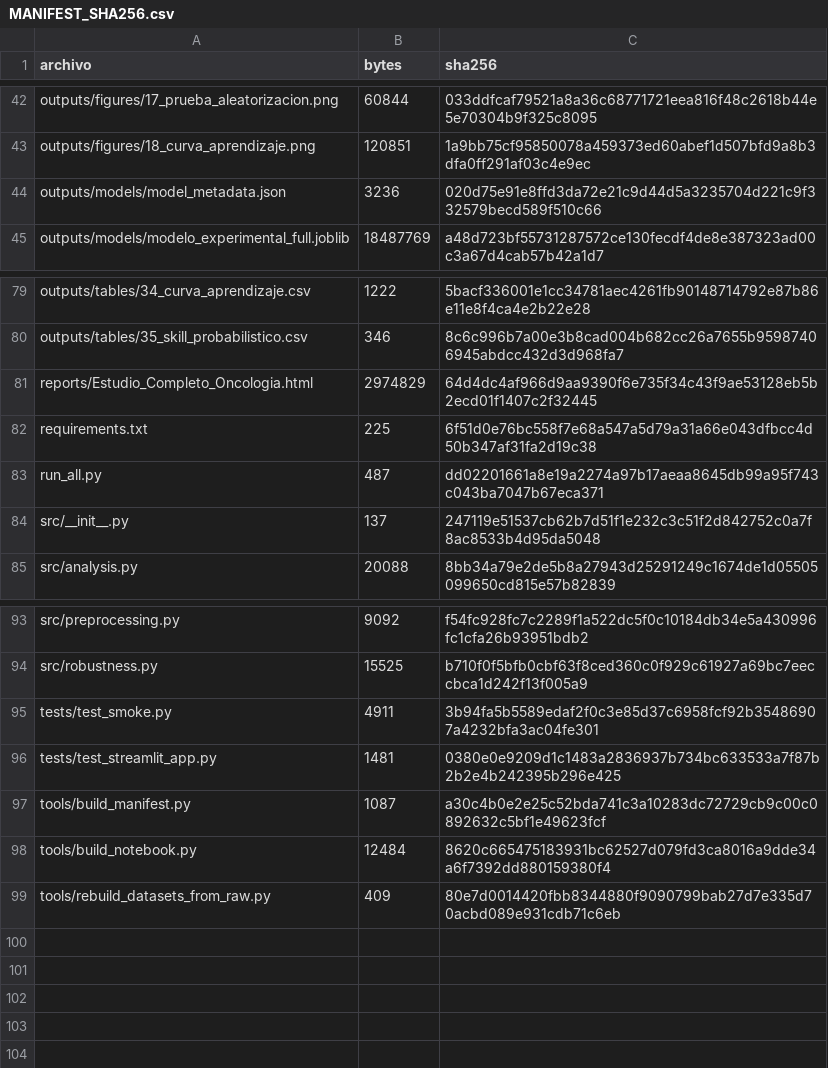
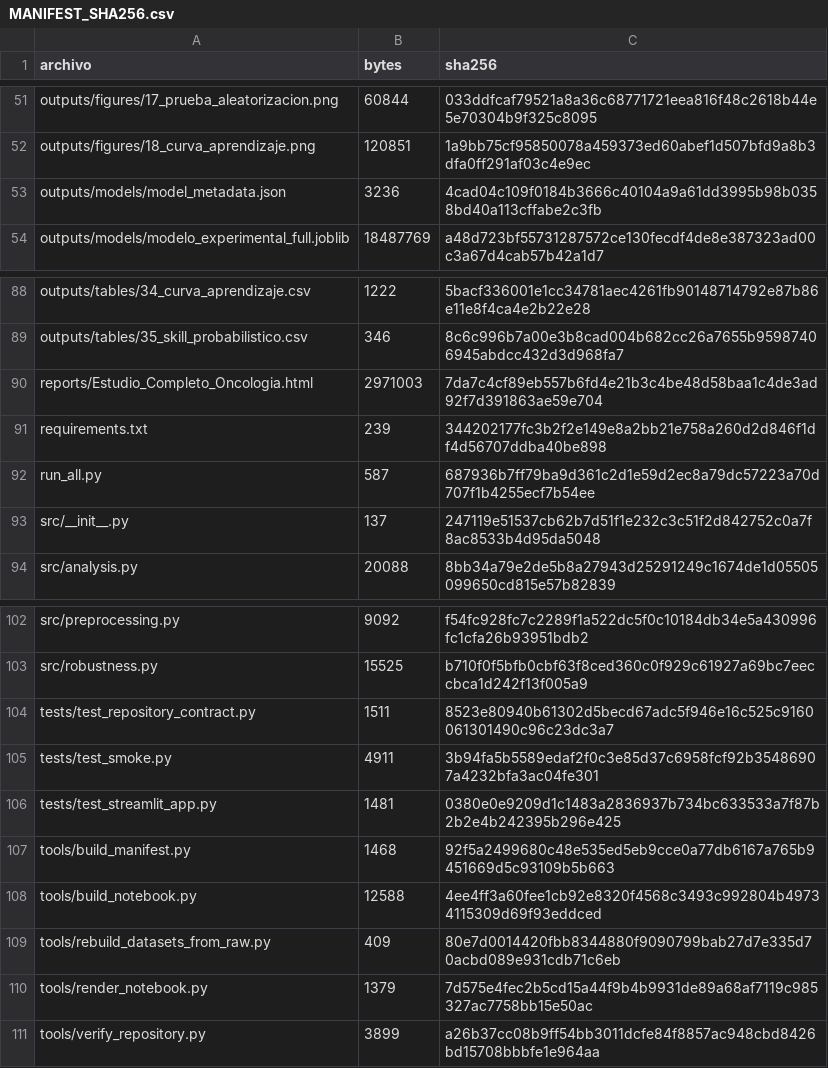
Before and after one commit to catrilaf/TFM-medicina-personalizada, a CSV file: MANIFEST_SHA256.csv, drawn as a sheet; only a part is shown, gaps mark what is left out; the diff covers the shown part only.

```diff
--- a/MANIFEST_SHA256.csv
+++ b/MANIFEST_SHA256.csv
@@ -43,3 +52,3 @@ outputs/figures/17_prueba_aleatorizacion.png,60844,033ddfcaf79521a8a36c68771721e
 outputs/figures/18_curva_aprendizaje.png,120851,1a9bb75cf95850078a459373ed60abef1d507bfd9a8b3dfa0ff291af03c4e9ec
-outputs/models/model_metadata.json,3236,020d75e91e8ffd3da72e21c9d44d5a3235704d221c9f332579becd589f510c66
+outputs/models/model_metadata.json,3236,4cad04c109f0184b3666c40104a9a61dd3995b98b0358bd40a113cffabe2c3fb
 outputs/models/modelo_experimental_full.joblib,18487769,a48d723bf55731287572ce130fecdf4de8e387323ad00c3a67d4cab57b42a1d7
@@ -80,5 +89,5 @@ outputs/tables/34_curva_aprendizaje.csv,1222,5bacf336001e1cc34781aec4261fb901487
 outputs/tables/35_skill_probabilistico.csv,346,8c6c996b7a00e3b8cad004b682cc26a7655b95987406945abdcc432d3d968fa7
-reports/Estudio_Completo_Oncologia.html,2974829,64d4dc4af966d9aa9390f6e735f34c43f9ae53128eb5b2ecd01f1407c2f32445
-requirements.txt,225,6f51d0e76bc558f7e68a547a5d79a31a66e043dfbcc4d50b347af31fa2d19c38
-run_all.py,487,dd02201661a8e19a2274a97b17aeaa8645db99a95f743c043ba7047b67eca371
+reports/Estudio_Completo_Oncologia.html,2971003,7da7c4cf89eb557b6fd4e21b3c4be48d58baa1c4de3ad92f7d391863ae59e704
+requirements.txt,239,344202177fc3b2f2e149e8a2bb21e758a260d2d846f1df4d56707ddba40be898
+run_all.py,587,687936b7ff79ba9d361c2d1e59d2ec8a79dc57223a70d707f1b4255ecf7b54ee
 src/__init__.py,137,247119e51537cb62b7d51f1e232c3c51f2d842752c0a7f8ac8533b4d95da5048
@@ -94,6 +103,9 @@ src/preprocessing.py,9092,f54fc928fc7c2289f1a522dc5f0c10184db34e5a430996fc1cfa26
 src/robustness.py,15525,b710f0f5bfb0cbf63f8ced360c0f929c61927a69bc7eeccbca1d242f13f005a9
+tests/test_repository_contract.py,1511,8523e80940b61302d5becd67adc5f946e16c525c9160061301490c96c23dc3a7
 tests/test_smoke.py,4911,3b94fa5b5589edaf2f0c3e85d37c6958fcf92b35486907a4232bfa3ac04fe301
 tests/test_streamlit_app.py,1481,0380e0e9209d1c1483a2836937b734bc633533a7f87b2b2e4b242395b296e425
-tools/build_manifest.py,1087,a30c4b0e2e25c52bda741c3a10283dc72729cb9c00c0892632c5bf1e49623fcf
-tools/build_notebook.py,12484,8620c665475183931bc62527d079fd3ca8016a9dde34a6f7392dd880159380f4
+tools/build_manifest.py,1468,92f5a2499680c48e535ed5eb9cce0a77db6167a765b9451669d5c93109b5b663
+tools/build_notebook.py,12588,4ee4ff3a60fee1cb92e8320f4568c3493c992804b49734115309d69f93eddced
 tools/rebuild_datasets_from_raw.py,409,80e7d0014420fbb8344880f9090799bab27d7e335d70acbd089e931cdb71c6eb
+tools/render_notebook.py,1379,7d575e4fec2b5cd15a44f9b4b9931de89a68af7119c985327ac7758bb15e50ac
+tools/verify_repository.py,3899,a26b37cc08b9ff54bb3011dcfe84f8857ac948cbd8426bd15708bbbfe1e964aa
```
Also changed, not shown: 9 added rows and 17 edited cells elsewhere in this file, 24 other files.
